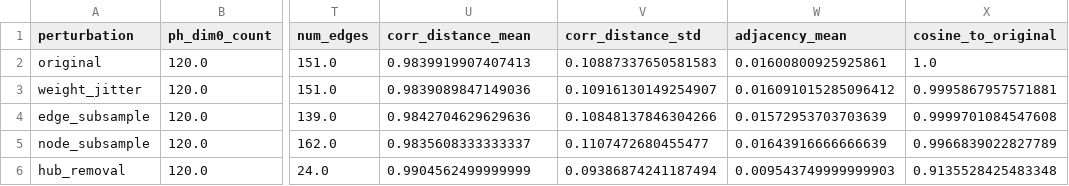
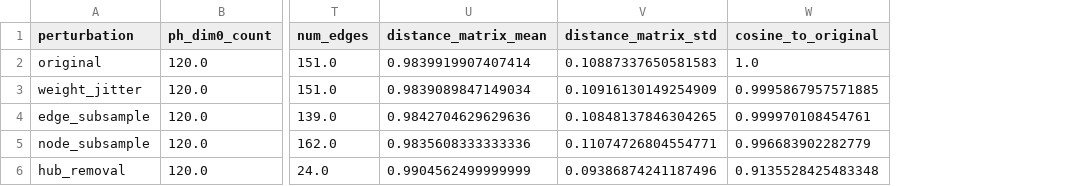
Before and after one commit to mehdimerbah/TDA-PPIN, a CSV file: results/processed/biogrid_validation_sweep/global_ph_stability.csv, drawn as a sheet; only a part is shown, gaps mark what is left out; removed rows and columns are numbered as before the commit, all else as after; the diff names each change by its address in the sheet, - before the commit and + after, or states it on an @@ line.

```diff
--- a/results/processed/biogrid_validation_sweep/global_ph_stability.csv
+++ b/results/processed/biogrid_validation_sweep/global_ph_stability.csv
-column V (corr_distance_std), rows 2-6: 0.10887337650581583 | 0.10916130149254907 | 0.10848137846304266 | 0.1107472680455477 | 0.09386874241187494
-column W (adjacency_mean), rows 2-6: 0.01600800925925861 | 0.016091015285096412 | 0.01572953703703639 | 0.01643916666666639 | 0.009543749999999903
+column V (distance_matrix_std), rows 2-6: 0.10887337650581583 | 0.10916130149254909 | 0.10848137846304265 | 0.11074726804554771 | 0.09386874241187496
-U1: corr_distance_mean
+U1: distance_matrix_mean
-U2 (distance_matrix_mean): 0.9839919907407413
+U2 (distance_matrix_mean): 0.9839919907407414
-U3 (distance_matrix_mean): 0.9839089847149036
+U3 (distance_matrix_mean): 0.9839089847149034
-W3 (cosine_to_original): 0.9995867957571881
+W3 (cosine_to_original): 0.9995867957571885
-W4 (cosine_to_original): 0.9999701084547608
+W4 (cosine_to_original): 0.999970108454761
-U5 (distance_matrix_mean): 0.9835608333333337
+U5 (distance_matrix_mean): 0.9835608333333336
-W5 (cosine_to_original): 0.9966839022827789
+W5 (cosine_to_original): 0.996683902282779
```
Also changed, not shown: results/processed/biogrid_decision_stage/global_ph_stability.csv, results/processed/biogrid_decision_stage/protein_univariate_signal.csv, 12 other files.
